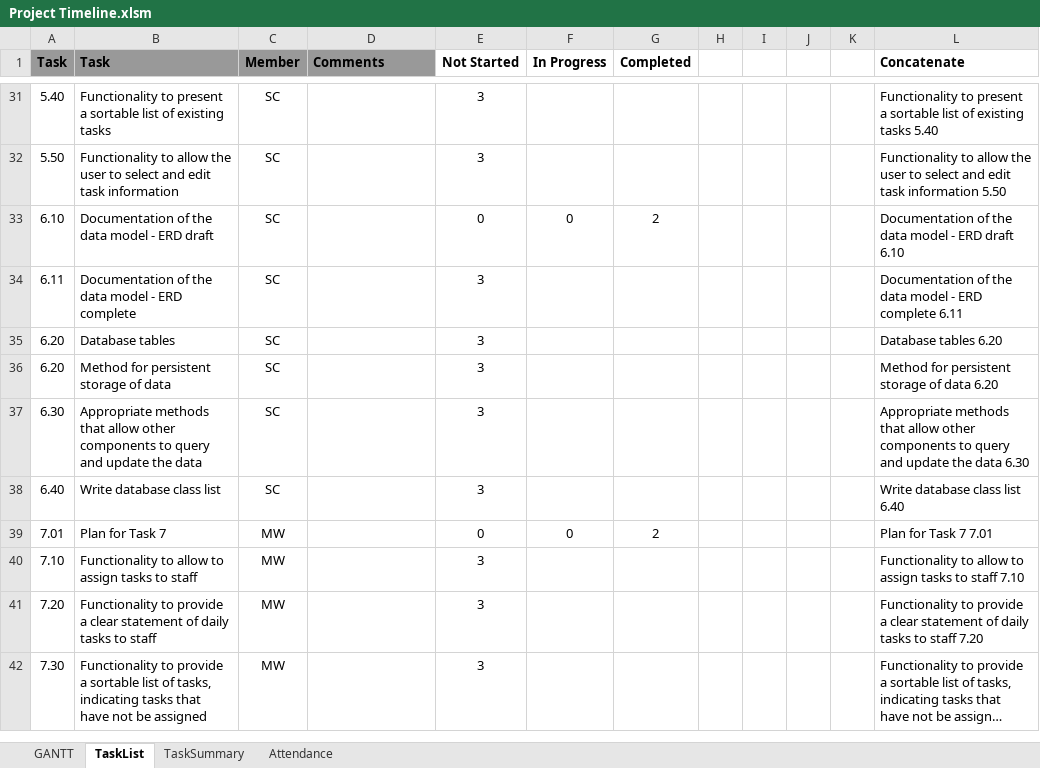
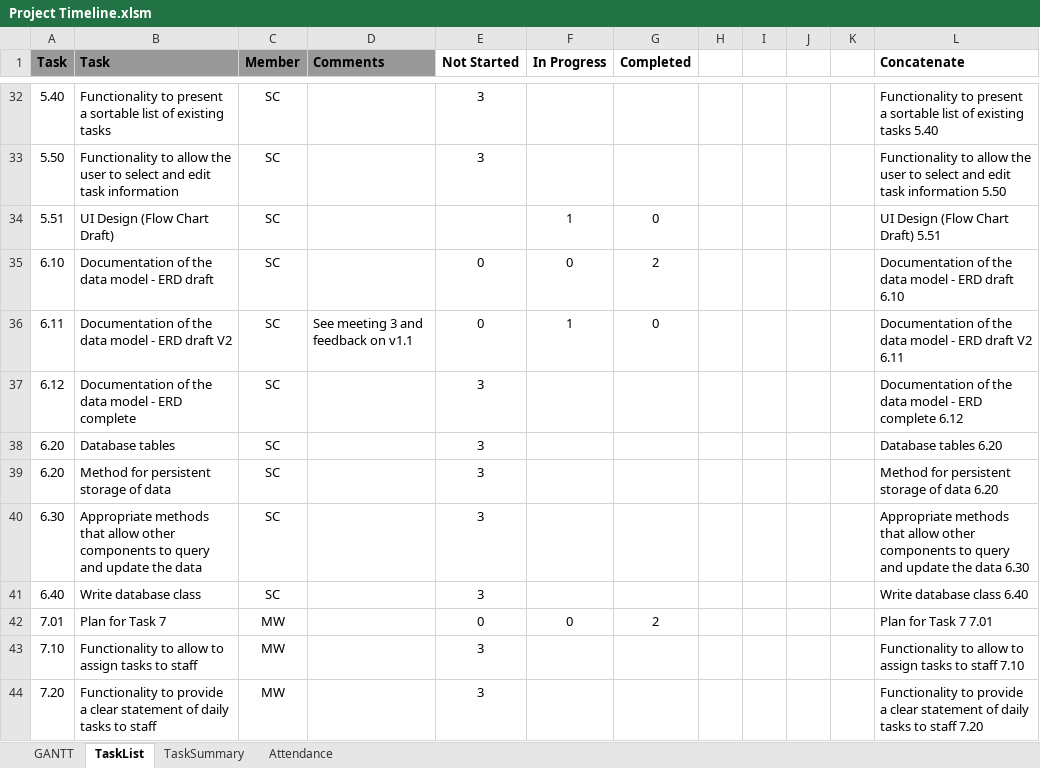
Before and after one commit to sam-connolly/crispyDuckProject, an Excel workbook: Admin/Project Timeline.xlsm, sheet TaskList, drawn as a sheet; only a part is shown, gaps mark what is left out; the shorter side is filled out with more unchanged rows; long unchanged cells end in …; values as stored, in another font and other column widths than the file's, no borders; conditional formats not drawn; addresses are those after the commit; the diff covers the shown part only; the diff names each change by its address in the sheet, - before the commit and + after, or states it on an @@ line.

Commit message:
Added tasks after week 4 meeting

```diff
--- a/Admin/Project Timeline.xlsm (sheet TaskList)
+++ b/Admin/Project Timeline.xlsm (sheet TaskList)
+row 34: 5.51 | UI Design (Flow Chart Draft) | SC |  |  | 1 | 0 |  |  |  |  | UI Design (Flow Chart Draft) 5.51
-B36 (Task): …- ERD complete
+B36 (Task): …- ERD draft V2
-D36 (Comments): (empty)
+D36 (Comments): See meeting 3 and feedback on v1.1
-E36 (Not Started): 3
+E36 (Not Started): 0
-F36 (In Progress): (empty)
+F36 (In Progress): 1
-G36 (Completed): (empty)
+G36 (Completed): 0
-L36 (Concatenate): …- ERD complete 6.11
+L36 (Concatenate): …- ERD draft V2 6.11
+row 37: 6.12 | Documentation of the data model - ERD complete | SC |  | 3 |  |  |  |  |  |  | Documentation of the data model - ERD complete 6.12
-B41 (Task): Write database class list
+B41 (Task): Write database class
-L41 (Concatenate): Write database class list 6.40
+L41 (Concatenate): Write database class 6.40
```
Also changed, not shown: 1 added row and 26 edited cells elsewhere in this sheet, sheet GANTT, formulas that keep their value, charts or pictures.
